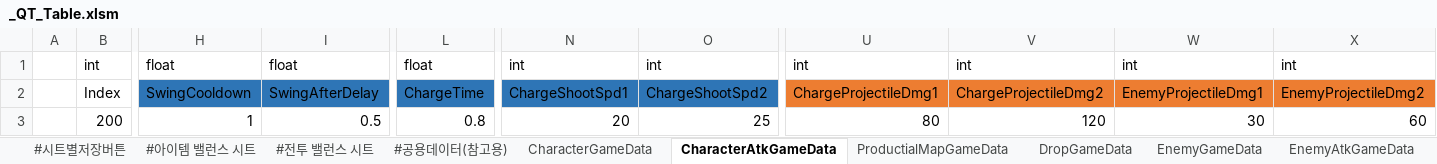
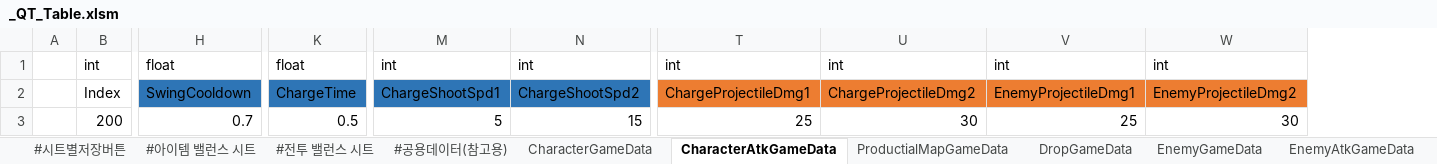
Before and after one commit to Cuty444/QT_Proto, an Excel workbook: _GameData/_QT_Table.xlsm, sheet CharacterAtkGameData, drawn as a sheet; only a part is shown, gaps mark what is left out; values as stored, in another font and other column widths than the file's, no borders; table styles not drawn; removed rows and columns are numbered as before the commit, all else as after; the diff covers the shown part only; the diff names each change by its address in the sheet, - before the commit and + after, or states it on an @@ line.

```diff
--- a/_GameData/_QT_Table.xlsm (sheet CharacterAtkGameData)
+++ b/_GameData/_QT_Table.xlsm (sheet CharacterAtkGameData)
-column I, rows 1-3: float | SwingAfterDelay | 0.5
-H3: 1
+H3: 0.7
-K3: 0.8
+K3: 0.5
-M3: 20
+M3: 5
-N3: 25
+N3: 15
-T3: 80
+T3: 25
-U3: 120
+U3: 30
-V3: 30
+V3: 25
-W3: 60
+W3: 30
```
Also changed, not shown: 4 edited cells elsewhere in this sheet, sheet #전투 밸런스 시트, sheet CharacterGameData, 2 other files.
